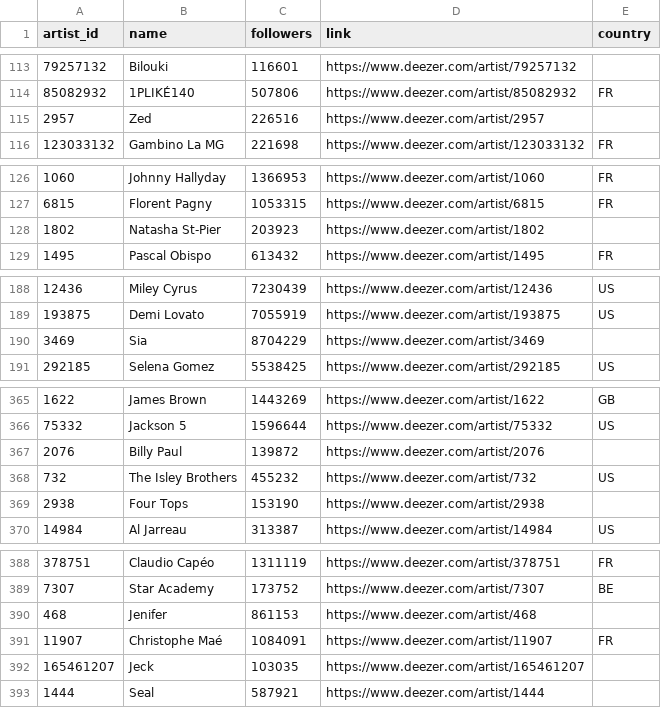
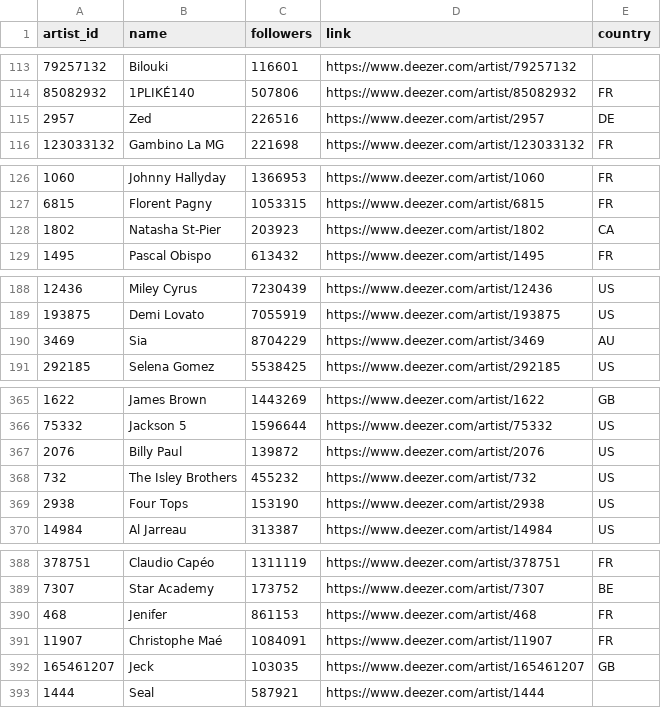
Before and after one commit to julianlebouc/CollabRoute, a CSV file: data/nodes.csv, drawn as a sheet; only a part is shown, gaps mark what is left out; the diff covers the shown part only.

```diff
--- a/data/nodes.csv
+++ b/data/nodes.csv
@@ -114,3 +114,3 @@
 85082932,1PLIKÉ140,507806,https://www.deezer.com/artist/85082932,FR
-2957,Zed,226516,https://www.deezer.com/artist/2957,
+2957,Zed,226516,https://www.deezer.com/artist/2957,DE
 123033132,Gambino La MG,221698,https://www.deezer.com/artist/123033132,FR
@@ -127,3 +127,3 @@
 6815,Florent Pagny,1053315,https://www.deezer.com/artist/6815,FR
-1802,Natasha St-Pier,203923,https://www.deezer.com/artist/1802,
+1802,Natasha St-Pier,203923,https://www.deezer.com/artist/1802,CA
 1495,Pascal Obispo,613432,https://www.deezer.com/artist/1495,FR
@@ -189,3 +189,3 @@
 193875,Demi Lovato,7055919,https://www.deezer.com/artist/193875,US
-3469,Sia,8704229,https://www.deezer.com/artist/3469,
+3469,Sia,8704229,https://www.deezer.com/artist/3469,AU
 292185,Selena Gomez,5538425,https://www.deezer.com/artist/292185,US
@@ -366,5 +366,5 @@
 75332,Jackson 5,1596644,https://www.deezer.com/artist/75332,US
-2076,Billy Paul,139872,https://www.deezer.com/artist/2076,
+2076,Billy Paul,139872,https://www.deezer.com/artist/2076,US
 732,The Isley Brothers,455232,https://www.deezer.com/artist/732,US
-2938,Four Tops,153190,https://www.deezer.com/artist/2938,
+2938,Four Tops,153190,https://www.deezer.com/artist/2938,US
 14984,Al Jarreau,313387,https://www.deezer.com/artist/14984,US
@@ -389,5 +389,5 @@
 7307,Star Academy,173752,https://www.deezer.com/artist/7307,BE
-468,Jenifer,861153,https://www.deezer.com/artist/468,
+468,Jenifer,861153,https://www.deezer.com/artist/468,FR
 11907,Christophe Maé,1084091,https://www.deezer.com/artist/11907,FR
-165461207,Jeck,103035,https://www.deezer.com/artist/165461207,
+165461207,Jeck,103035,https://www.deezer.com/artist/165461207,GB
 1444,Seal,587921,https://www.deezer.com/artist/1444,
```
Also changed, not shown: 27 edited cells elsewhere in this file.
